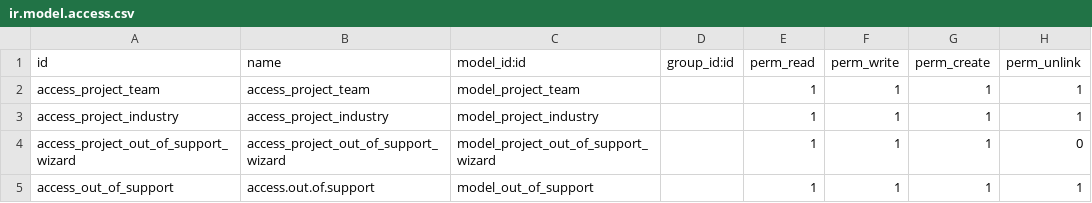
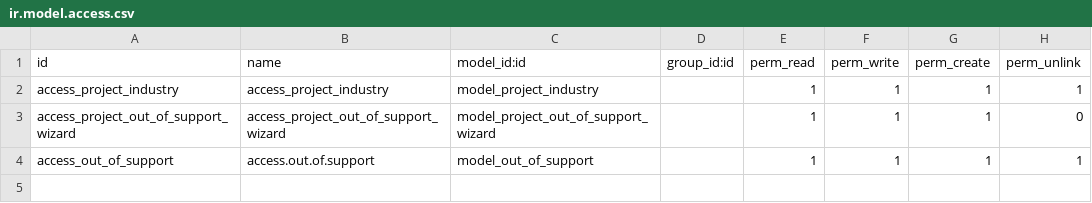
Before and after one commit to Ahmedshehata-iet123a/IET-custom-addons, a CSV file: iet_custom_project/security/ir.model.access.csv, drawn as a sheet.

```diff
--- a/iet_custom_project/security/ir.model.access.csv
+++ b/iet_custom_project/security/ir.model.access.csv
@@ -1,3 +1,2 @@
 id,name,model_id:id,group_id:id,perm_read,perm_write,perm_create,perm_unlink
-access_project_team,access_project_team,model_project_team,,1,1,1,"1"
 access_project_industry,access_project_industry,model_project_industry,,1,1,1,"1"
```
Also changed, not shown: 19 other files.
